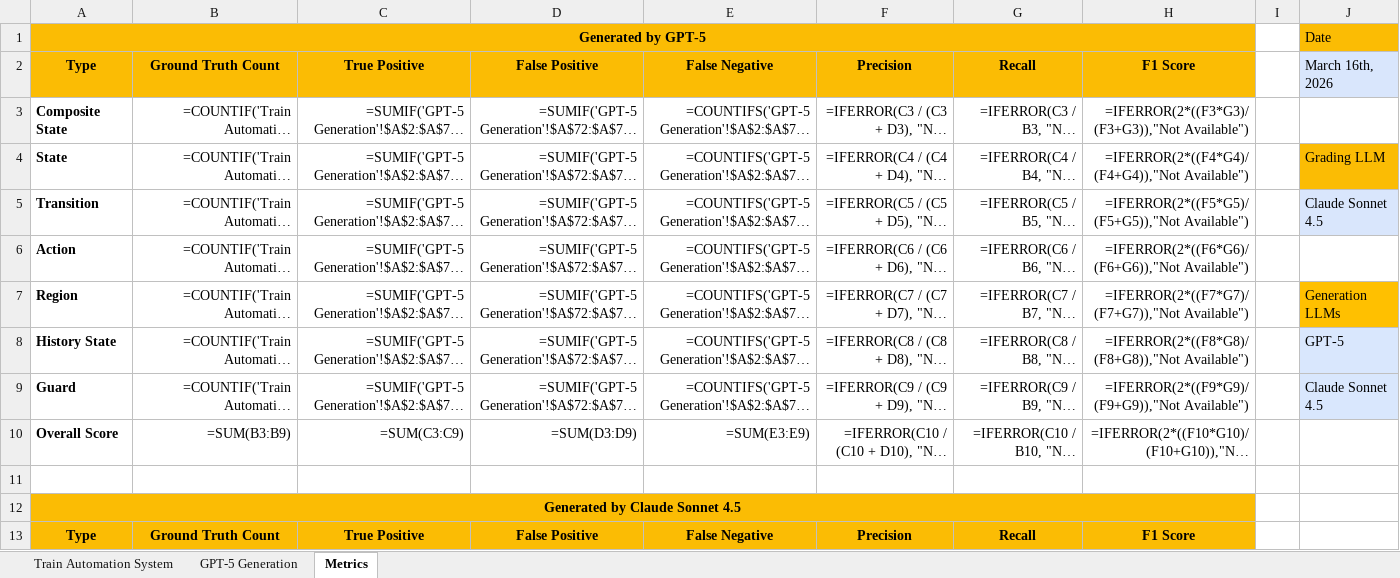
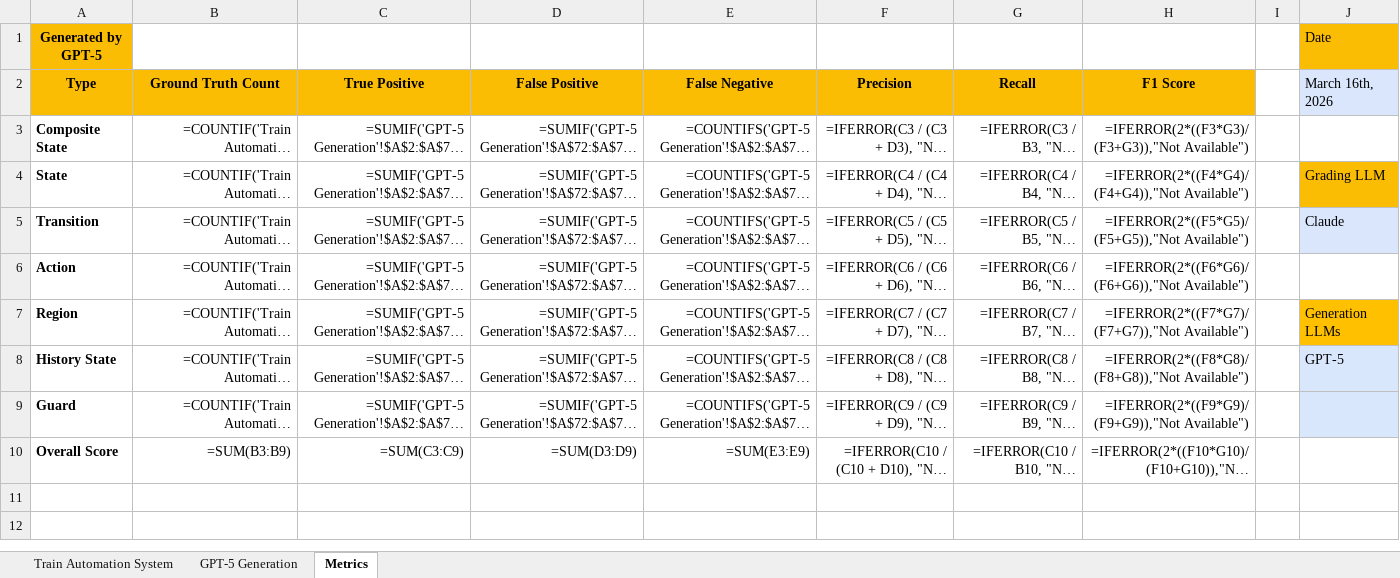
Before and after one commit to ma-nadeau/llm-automated-state-machine-generation-assessment, an Excel workbook: Train Automation System/Grading/2 stage/6-examples/Train-Automation-System_Grading_2-stage_2026-03-12_6-examples_GPT-5.5Generation_Claude4.5SonnetAutoGrading.xlsx, sheet Metrics, drawn as a sheet; only a part is shown; long unchanged cells end in …; values as stored, in another font and other column widths than the file's, no borders; formulas without a stored value are shown as written; table styles not drawn; the diff covers the shown part only; the diff names each change by its address in the sheet, - before the commit and + after, or states it on an @@ line.

```diff
--- a/Train Automation System/Grading/2 stage/6-examples/Train-Automation-System_Grading_2-stage_2026-03-12_6-examples_GPT-5.5Generation_Claude4.5SonnetAutoGrading.xlsx (sheet Metrics)
+++ b/Train Automation System/Grading/2 stage/6-examples/Train-Automation-System_Grading_2-stage_2026-03-12_6-examples_GPT-5.5Generation_Claude4.5SonnetAutoGrading.xlsx (sheet Metrics)
-A1:H1 merged
-J5 (March 16th, 2026): Claude Sonnet 4.5
+J5 (March 16th, 2026): Claude
-J9 (March 16th, 2026): Claude Sonnet 4.5
+J9 (March 16th, 2026): (empty)
-row 11: (empty)
-row 12: Generated by Claude Sonnet 4.5
-row 13: Type | Ground Truth Count | True Positive | False Positive | False Negative | Precision | Recall | F1 Score
```
Also changed, not shown: 8 removed rows elsewhere in this sheet, SSC7/Grading/2 stage/6-examples/SSC7_Grading_2-stage_2026-03-12_6-examples_GPT-5.5Generation_Claude4.5SonnetAutoGrading.xlsx, SSC7/Grading/2 stage/6-examples/SSC7_Grading_2-stage_2026-03-12_6-examples_Gemini3.1ProPreviewGeneration_Claude4.5SonnetAutoGrading.xlsx, 51 other files.
